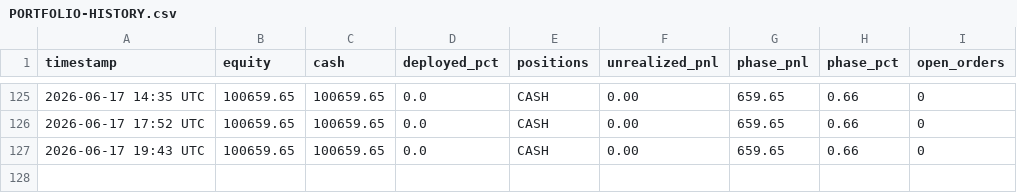
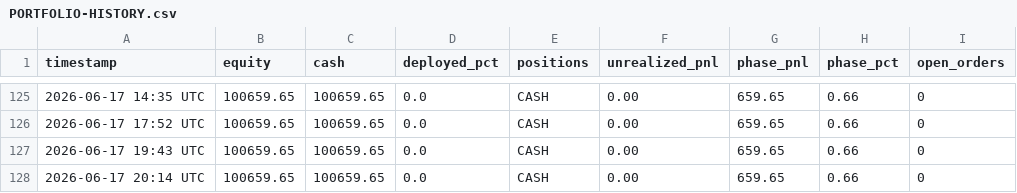
Before and after one commit to souhail123456/trading-bot, a CSV file: memory/PORTFOLIO-HISTORY.csv, drawn as a sheet; only a part is shown, gaps mark what is left out.

Commit message:
Market open 2026-06-17

```diff
--- a/memory/PORTFOLIO-HISTORY.csv
+++ b/memory/PORTFOLIO-HISTORY.csv
@@ -127 +127,2 @@ timestamp,equity,cash,deployed_pct,positions,unrealized_pnl,phase_pnl,phase_pct,
 2026-06-17 19:43 UTC,100659.65,100659.65,0.0,CASH,0.00,659.65,0.66,0
+2026-06-17 20:14 UTC,100659.65,100659.65,0.0,CASH,0.00,659.65,0.66,0
```
Also changed, not shown: 2 other files.
